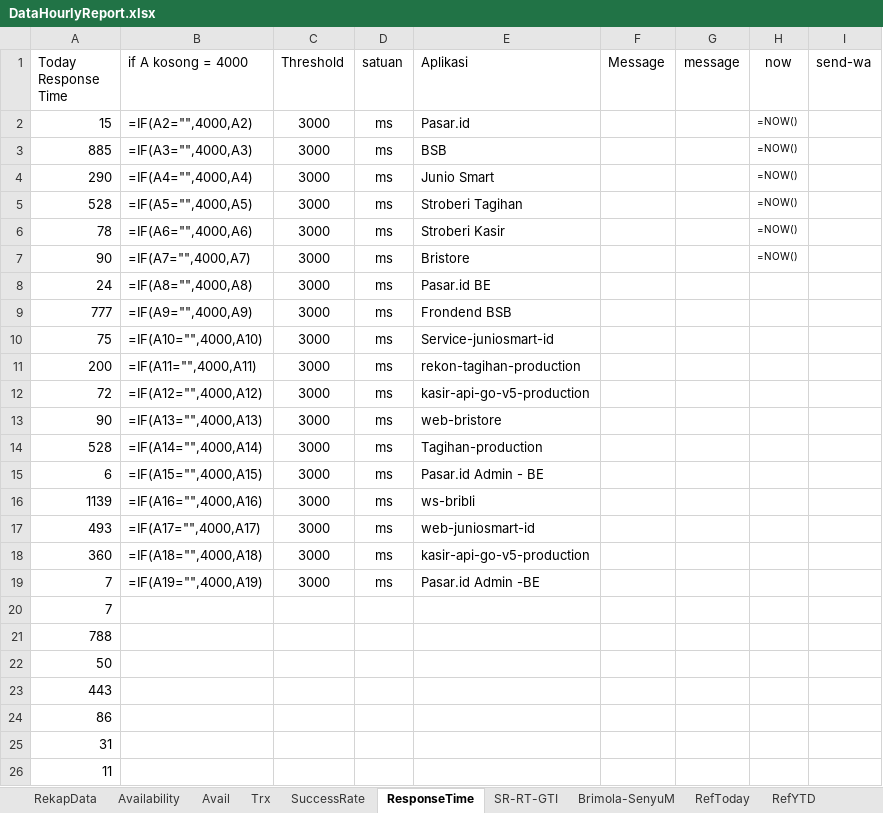
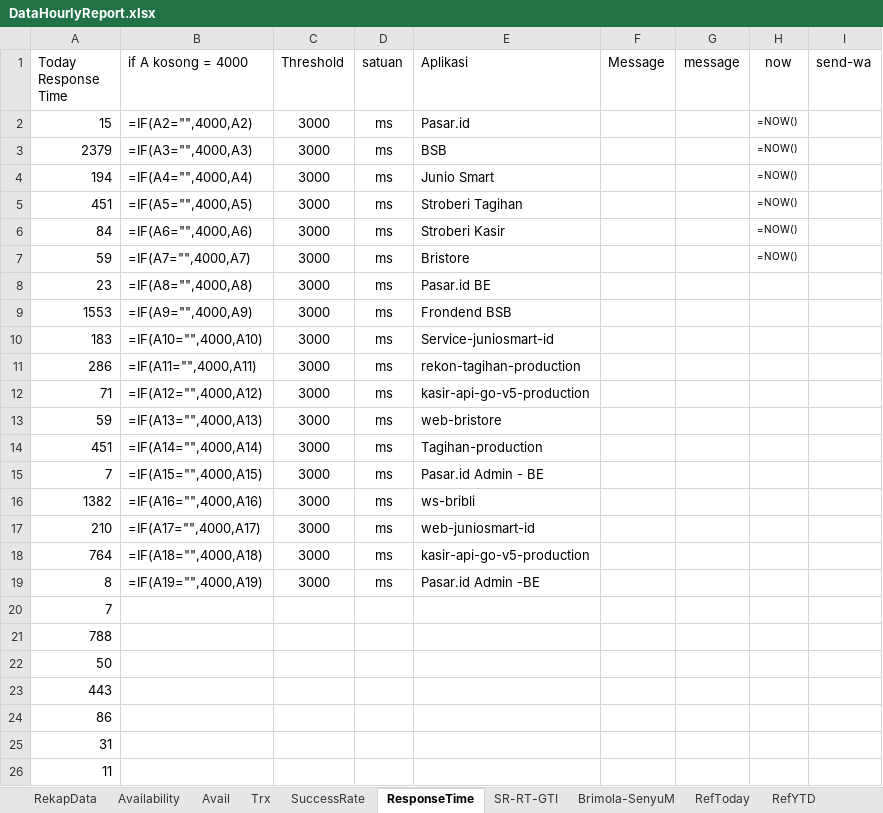
Before and after one commit to shandhyie/RPA.DDB.EcoOps.HourlyMonitoring, an Excel workbook: RPA-HourlyMonitoring/EcoOps-Bot_Dev.1.0.1/data/DataHourlyReport.xlsx, sheet ResponseTime, drawn as a sheet; only a part is shown; values as stored, in another font and other column widths than the file's, no borders; formulas without a stored value are shown as written; the diff names each change by its address in the sheet, - before the commit and + after, or states it on an @@ line.

```diff
--- a/RPA-HourlyMonitoring/EcoOps-Bot_Dev.1.0.1/data/DataHourlyReport.xlsx (sheet ResponseTime)
+++ b/RPA-HourlyMonitoring/EcoOps-Bot_Dev.1.0.1/data/DataHourlyReport.xlsx (sheet ResponseTime)
-A3 (Today Response Time): 885
+A3 (Today Response Time): 2379
-A4 (Today Response Time): 290
+A4 (Today Response Time): 194
-A5 (Today Response Time): 528
+A5 (Today Response Time): 451
-A6 (Today Response Time): 78
+A6 (Today Response Time): 84
-A7 (Today Response Time): 90
+A7 (Today Response Time): 59
-A8 (Today Response Time): 24
+A8 (Today Response Time): 23
-A9 (Today Response Time): 777
+A9 (Today Response Time): 1553
-A10 (Today Response Time): 75
+A10 (Today Response Time): 183
-A11 (Today Response Time): 200
+A11 (Today Response Time): 286
-A12 (Today Response Time): 72
+A12 (Today Response Time): 71
-A13 (Today Response Time): 90
+A13 (Today Response Time): 59
-A14 (Today Response Time): 528
+A14 (Today Response Time): 451
-A15 (Today Response Time): 6
+A15 (Today Response Time): 7
-A16 (Today Response Time): 1139
+A16 (Today Response Time): 1382
-A17 (Today Response Time): 493
+A17 (Today Response Time): 210
-A18 (Today Response Time): 360
+A18 (Today Response Time): 764
-A19 (Today Response Time): 7
+A19 (Today Response Time): 8
```
Also changed, not shown: sheet Trx, sheet Brimola-SenyuM, sheet SR-RT-GTI, sheet SuccessRate, sheet RefYTD, sheet BRIDGE, 1 more sheet, 12 other files.
